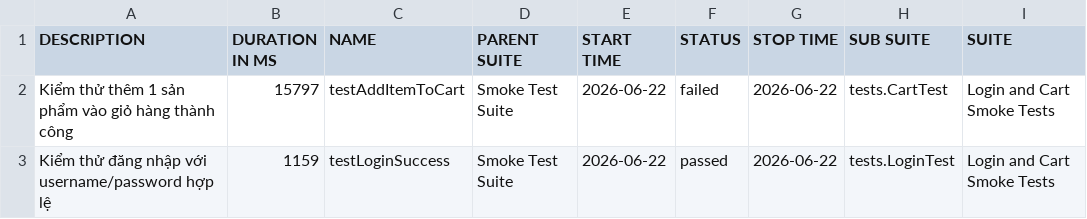
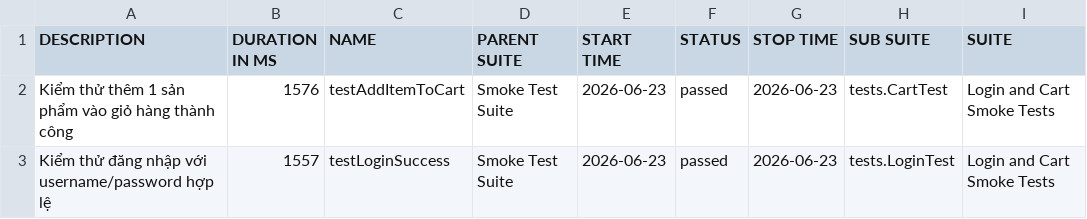
Before and after one commit to tranleanhdai/selenium-framework, a CSV file: data/suites.csv, drawn as a sheet; only a part is shown; the diff names each change by its address in the sheet, - before the commit and + after, or states it on an @@ line.

```diff
--- a/data/suites.csv
+++ b/data/suites.csv
-B2 (DURATION IN MS): 15797
+B2 (DURATION IN MS): 1576
-E2:E3 (START TIME): 2026-06-22
+E2:E3 (START TIME): 2026-06-23
-F2 (STATUS): failed
+F2 (STATUS): passed
-G2:G3 (STOP TIME): 2026-06-22
+G2:G3 (STOP TIME): 2026-06-23
-B3 (DURATION IN MS): 1159
+B3 (DURATION IN MS): 1557
```
Also changed, not shown: 38 other files.
